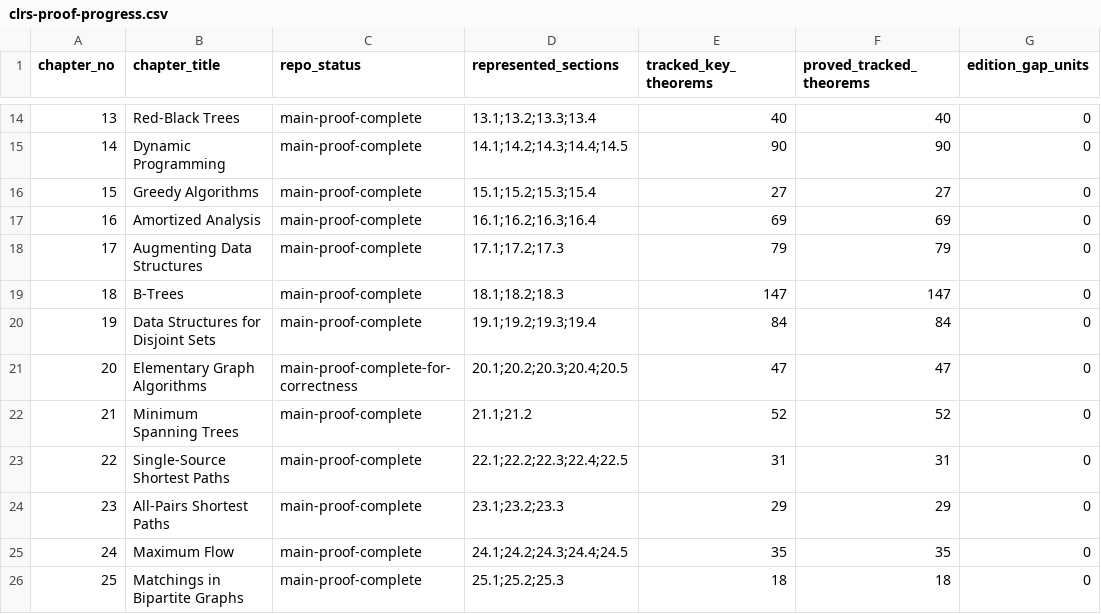
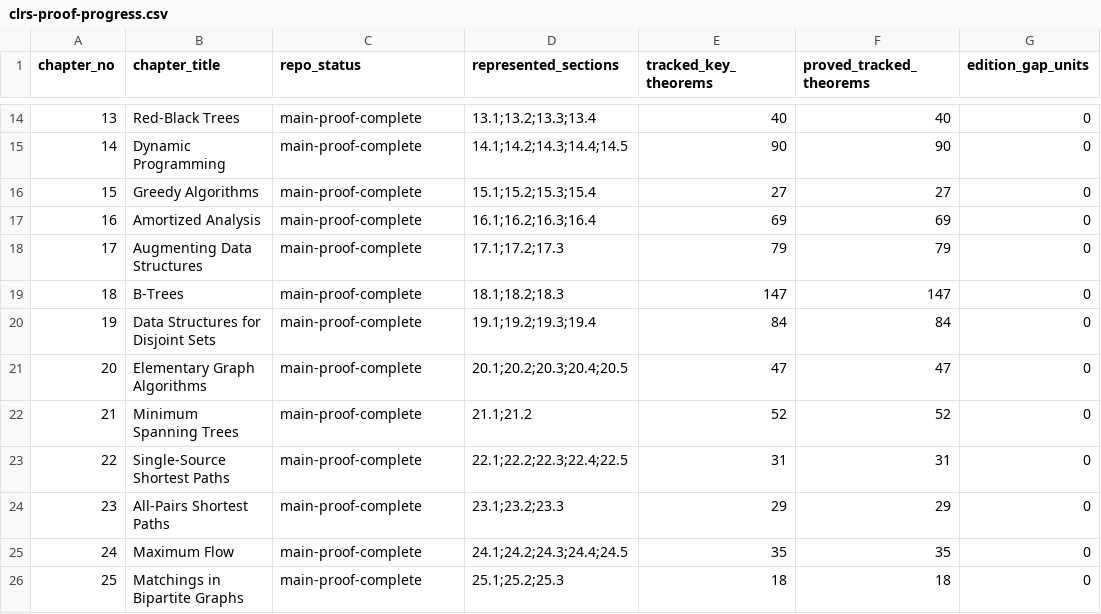
Before and after one commit to TankTechnology/CLRS-Lean, a CSV file: docs/clrs-proof-progress.csv, drawn as a sheet; only a part is shown, gaps mark what is left out; the diff names each change by its address in the sheet, - before the commit and + after, or states it on an @@ line.

Commit message:
chore(ch20): flip Elementary Graph Algorithms to main-proof-complete

```diff
--- a/docs/clrs-proof-progress.csv
+++ b/docs/clrs-proof-progress.csv
-C21 (repo_status): main-proof-complete-for-correctness
+C21 (repo_status): main-proof-complete
```
